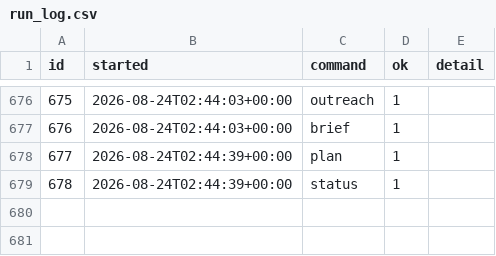
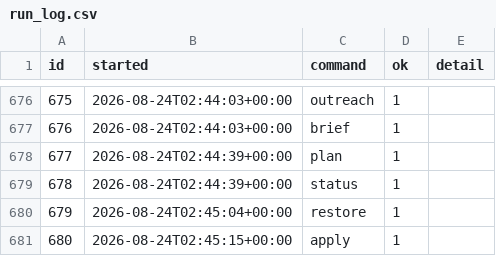
Before and after one commit to intrepidkarthi/autoseo, a CSV file: state/run_log.csv, drawn as a sheet; only a part is shown, gaps mark what is left out.

```diff
--- a/state/run_log.csv
+++ b/state/run_log.csv
@@ -691 +691,3 @@ id,started,command,ok,detail
 678,2026-08-24T02:44:39+00:00,status,1,
+679,2026-08-24T02:45:04+00:00,restore,1,
+680,2026-08-24T02:45:15+00:00,apply,1,
```
Also changed, not shown: state/queue_item.csv.
